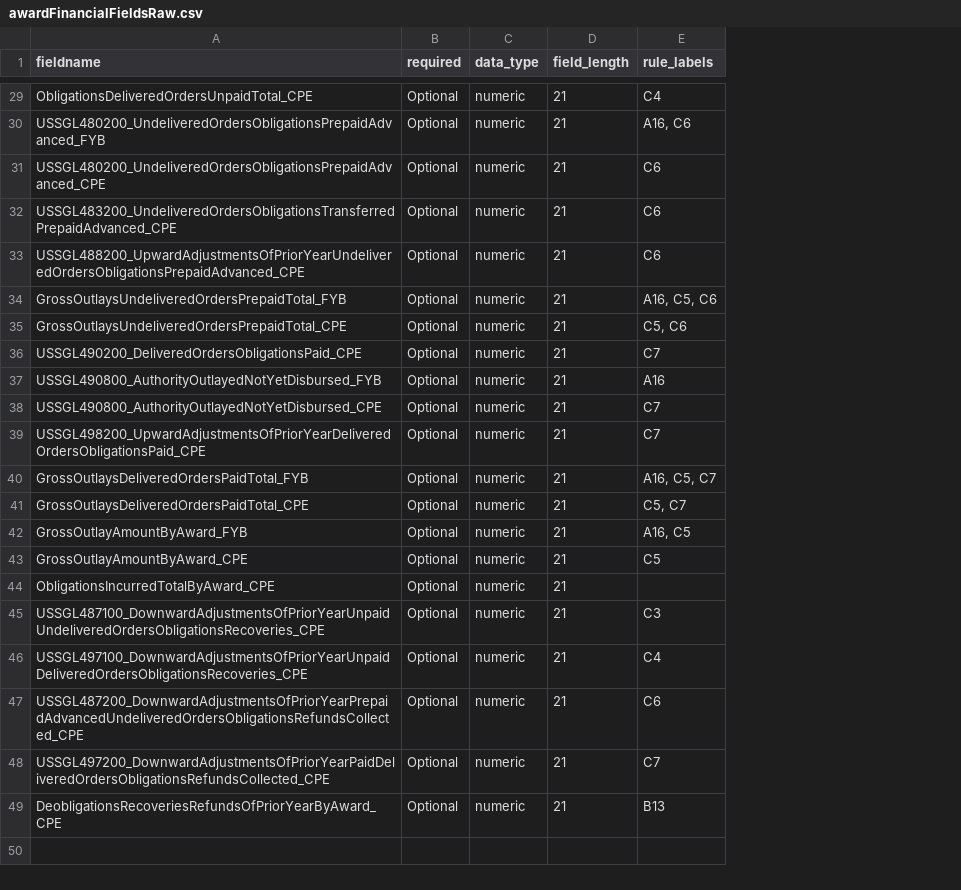
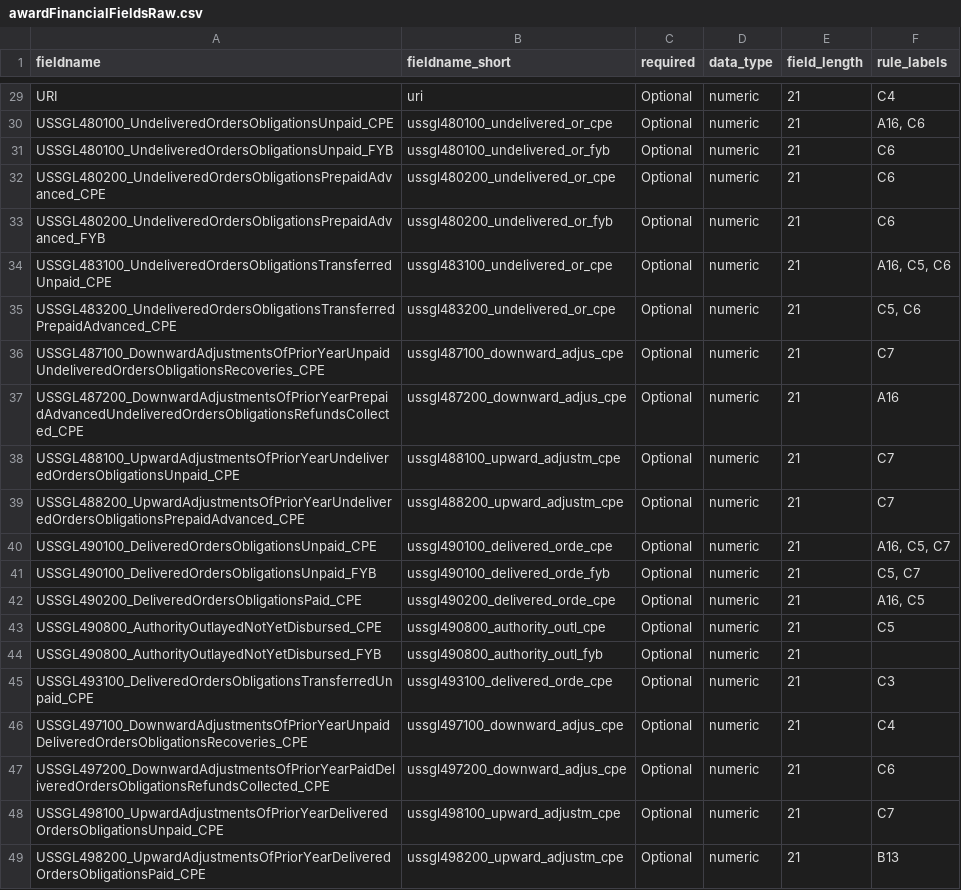
Before and after one commit to fedspendingtransparency/data-act-broker-backend, a CSV file: dataactvalidator/config/awardFinancialFieldsRaw.csv, drawn as a sheet; only a part is shown, gaps mark what is left out; removed rows and columns are numbered as before the commit, all else as after; the diff covers the shown part only; the diff names each change by its address in the sheet, - before the commit and + after, or states it on an @@ line.

```diff
--- a/dataactvalidator/config/awardFinancialFieldsRaw.csv
+++ b/dataactvalidator/config/awardFinancialFieldsRaw.csv
+column B (fieldname_short), rows 29-30: uri | ussgl480100_undelivered_or_cpe; rows 32-49: ussgl480200_undelivered_or_cpe | ussgl480200_undelivered_or_fyb | ussgl483100_undelivered_or_cpe | ussgl483200_undelivered_or_cpe | ussgl487100_downward_adjus_cpe | ussgl487200_downward_adjus_cpe | ussgl488100_upward_adjustm_cpe | ussgl488200_upward_adjustm_cpe | ussgl490100_delivered_orde_cpe | ussgl490100_delivered_orde_fyb | ussgl490200_delivered_orde_cpe | ussgl490800_authority_outl_cpe | ussgl490800_authority_outl_fyb | ussgl493100_delivered_orde_cpe | ussgl497100_downward_adjus_cpe | ussgl497200_downward_adjus_cpe | ussgl498100_upward_adjustm_cpe | ussgl498200_upward_adjustm_cpe
-A29 (fieldname): ObligationsDeliveredOrdersUnpaidTotal_CPE
+A29 (fieldname): URI
-A30 (fieldname): USSGL480200_UndeliveredOrdersObligationsPrepaidAdvanced_FYB
+A30 (fieldname): USSGL480100_UndeliveredOrdersObligationsUnpaid_CPE
+row 31: USSGL480100_UndeliveredOrdersObligationsUnpaid_FYB | ussgl480100_undelivered_or_fyb | Optional | numeric | 21 | C6
-A33 (fieldname): USSGL483200_UndeliveredOrdersObligationsTransferredPrepaidAdvanced_CPE
+A33 (fieldname): USSGL480200_UndeliveredOrdersObligationsPrepaidAdvanced_FYB
-row 33: USSGL488200_UpwardAdjustmentsOfPriorYearUndeliveredOrdersObligationsPrepaidAdvanced_CPE | Optional | numeric | 21 | C6
-A34 (fieldname): GrossOutlaysUndeliveredOrdersPrepaidTotal_FYB
+A34 (fieldname): USSGL483100_UndeliveredOrdersObligationsTransferredUnpaid_CPE
-A35 (fieldname): GrossOutlaysUndeliveredOrdersPrepaidTotal_CPE
+A35 (fieldname): USSGL483200_UndeliveredOrdersObligationsTransferredPrepaidAdvanced_CPE
-A36 (fieldname): USSGL490200_DeliveredOrdersObligationsPaid_CPE
+A36 (fieldname): USSGL487100_DownwardAdjustmentsOfPriorYearUnpaidUndeliveredOrdersObligationsRecoveries_CPE
-A37 (fieldname): USSGL490800_AuthorityOutlayedNotYetDisbursed_FYB
+A37 (fieldname): USSGL487200_DownwardAdjustmentsOfPriorYearPrepaidAdvancedUndeliveredOrdersObligationsRefundsCollected_CPE
-A38 (fieldname): USSGL490800_AuthorityOutlayedNotYetDisbursed_CPE
+A38 (fieldname): USSGL488100_UpwardAdjustmentsOfPriorYearUndeliveredOrdersObligationsUnpaid_CPE
-A39 (fieldname): USSGL498200_UpwardAdjustmentsOfPriorYearDeliveredOrdersObligationsPaid_CPE
+A39 (fieldname): USSGL488200_UpwardAdjustmentsOfPriorYearUndeliveredOrdersObligationsPrepaidAdvanced_CPE
-A40 (fieldname): GrossOutlaysDeliveredOrdersPaidTotal_FYB
+A40 (fieldname): USSGL490100_DeliveredOrdersObligationsUnpaid_CPE
-A41 (fieldname): GrossOutlaysDeliveredOrdersPaidTotal_CPE
+A41 (fieldname): USSGL490100_DeliveredOrdersObligationsUnpaid_FYB
-A42 (fieldname): GrossOutlayAmountByAward_FYB
+A42 (fieldname): USSGL490200_DeliveredOrdersObligationsPaid_CPE
-A43 (fieldname): GrossOutlayAmountByAward_CPE
+A43 (fieldname): USSGL490800_AuthorityOutlayedNotYetDisbursed_CPE
-A44 (fieldname): ObligationsIncurredTotalByAward_CPE
+A44 (fieldname): USSGL490800_AuthorityOutlayedNotYetDisbursed_FYB
-A45 (fieldname): USSGL487100_DownwardAdjustmentsOfPriorYearUnpaidUndeliveredOrdersObligationsRecoveries_CPE
+A45 (fieldname): USSGL493100_DeliveredOrdersObligationsTransferredUnpaid_CPE
-A47 (fieldname): USSGL487200_DownwardAdjustmentsOfPriorYearPrepaidAdvancedUndeliveredOrdersObligationsRefundsCollected_CPE
+A47 (fieldname): USSGL497200_DownwardAdjustmentsOfPriorYearPaidDeliveredOrdersObligationsRefundsCollected_CPE
-A48 (fieldname): USSGL497200_DownwardAdjustmentsOfPriorYearPaidDeliveredOrdersObligationsRefundsCollected_CPE
+A48 (fieldname): USSGL498100_UpwardAdjustmentsOfPriorYearDeliveredOrdersObligationsUnpaid_CPE
-A49 (fieldname): DeobligationsRecoveriesRefundsOfPriorYearByAward_CPE
+A49 (fieldname): USSGL498200_UpwardAdjustmentsOfPriorYearDeliveredOrdersObligationsPaid_CPE
```
Also changed, not shown: 2 added rows, 2 removed rows and 23 edited cells elsewhere in this file, dataactvalidator/config/appropFieldsRaw.csv, dataactvalidator/config/awardFieldsRaw.csv, 1 other file.
